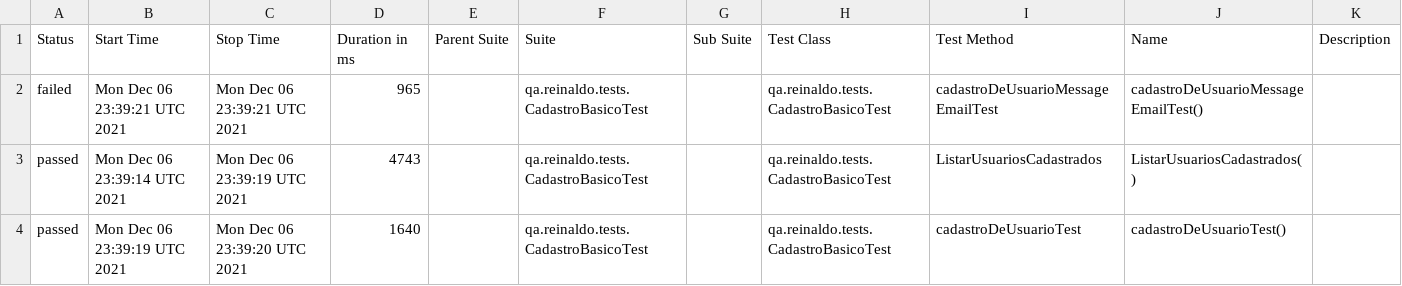
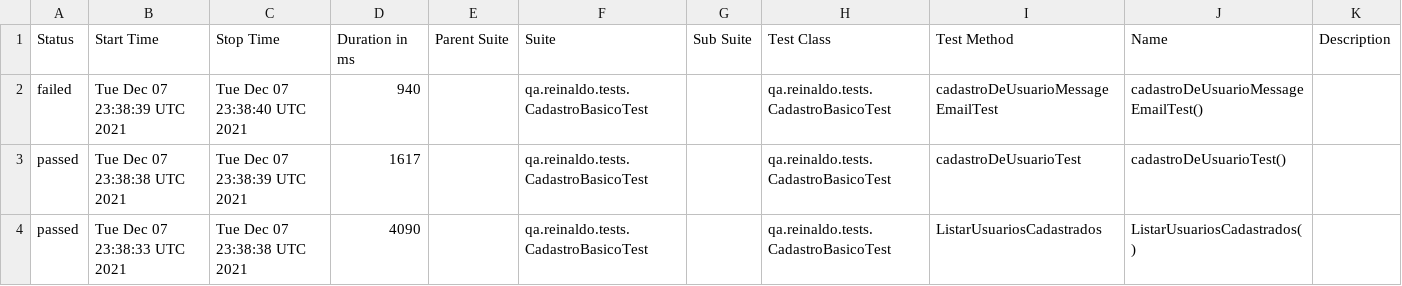
Before and after one commit to reinaldorossetti/rest-assured-kotlin, a CSV file: data/suites.csv, drawn as a sheet.

```diff
--- a/data/suites.csv
+++ b/data/suites.csv
@@ -1,4 +1,4 @@
 "Status","Start Time","Stop Time","Duration in ms","Parent Suite","Suite","Sub Suite","Test Class","Test Method","Name","Description"
-"failed","Mon Dec 06 23:39:21 UTC 2021","Mon Dec 06 23:39:21 UTC 2021","965","","qa.reinaldo.tests.CadastroBasicoTest","","qa.reinaldo.tests.CadastroBasicoTest","cadastroDeUsuarioMessageEmailTest","cadastroDeUsuarioMessageEmailTest()",""
-"passed","Mon Dec 06 23:39:14 UTC 2021","Mon Dec 06 23:39:19 UTC 2021","4743","","qa.reinaldo.tests.CadastroBasicoTest","","qa.reinaldo.tests.CadastroBasicoTest","ListarUsuariosCadastrados","ListarUsuariosCadastrados()",""
-"passed","Mon Dec 06 23:39:19 UTC 2021","Mon Dec 06 23:39:20 UTC 2021","1640","","qa.reinaldo.tests.CadastroBasicoTest","","qa.reinaldo.tests.CadastroBasicoTest","cadastroDeUsuarioTest","cadastroDeUsuarioTest()",""
+"failed","Tue Dec 07 23:38:39 UTC 2021","Tue Dec 07 23:38:40 UTC 2021","940","","qa.reinaldo.tests.CadastroBasicoTest","","qa.reinaldo.tests.CadastroBasicoTest","cadastroDeUsuarioMessageEmailTest","cadastroDeUsuarioMessageEmailTest()",""
+"passed","Tue Dec 07 23:38:38 UTC 2021","Tue Dec 07 23:38:39 UTC 2021","1617","","qa.reinaldo.tests.CadastroBasicoTest","","qa.reinaldo.tests.CadastroBasicoTest","cadastroDeUsuarioTest","cadastroDeUsuarioTest()",""
+"passed","Tue Dec 07 23:38:33 UTC 2021","Tue Dec 07 23:38:38 UTC 2021","4090","","qa.reinaldo.tests.CadastroBasicoTest","","qa.reinaldo.tests.CadastroBasicoTest","ListarUsuariosCadastrados","ListarUsuariosCadastrados()",""
```
Also changed, not shown: 18 other files.
